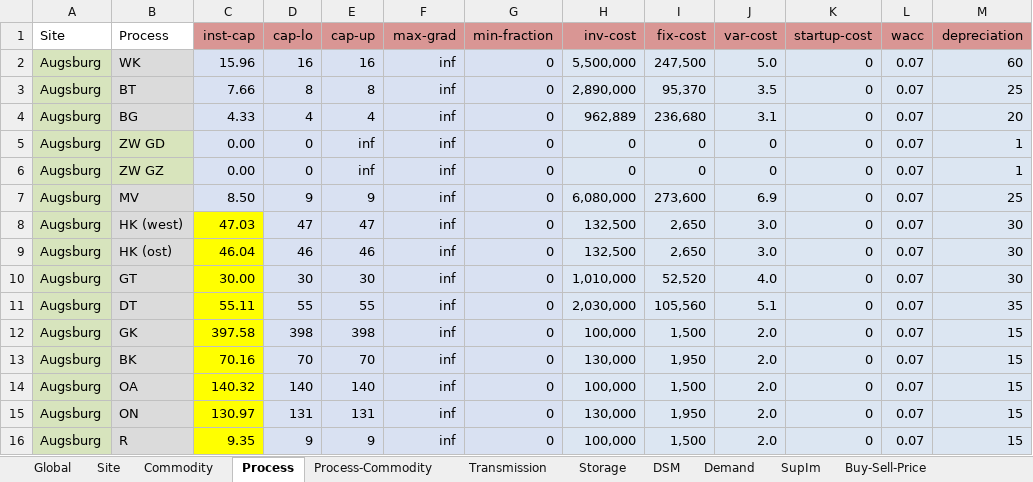
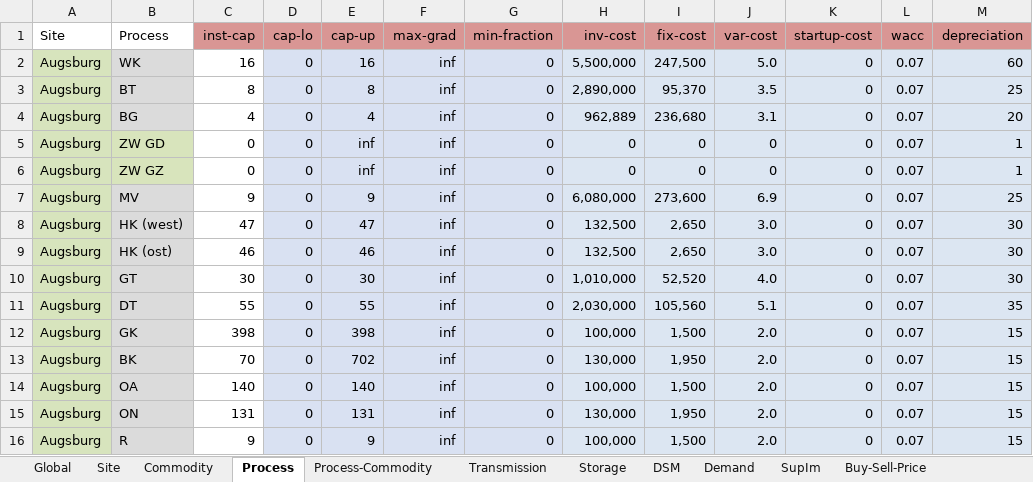
Before and after one commit to AndreasStefan/urbs, an Excel workbook: Augsburg.xlsx, sheet Process, drawn as a sheet; only a part is shown; values as stored, in another font and other column widths than the file's, no borders; conditional formats not drawn; the diff covers the shown part only; the diff names each change by its address in the sheet, - before the commit and + after, or states it on an @@ line.

```diff
--- a/Augsburg.xlsx (sheet Process)
+++ b/Augsburg.xlsx (sheet Process)
-C2 (inst-cap): 15.96
+C2 (inst-cap): 16
-C2:C7 fill: #D9E1F2
+C2:C7 fill: none
-D2 (cap-lo): 16
+D2 (cap-lo): 0
-C3 (inst-cap): 7.66
+C3 (inst-cap): 8
-D3 (cap-lo): 8
+D3 (cap-lo): 0
-C4 (inst-cap): 4.33
+C4 (inst-cap): 4
-D4 (cap-lo): 4
+D4 (cap-lo): 0
-C5:C6 (inst-cap): 0.00
+C5:C6 (inst-cap): 0
-C7 (inst-cap): 8.50
+C7 (inst-cap): 9
-D7 (cap-lo): 9
+D7 (cap-lo): 0
-C8 (inst-cap): 47.03
+C8 (inst-cap): 47
-C8:C16 fill: #FFFF00
+C8:C16 fill: none
-D8 (cap-lo): 47
+D8 (cap-lo): 0
-C9 (inst-cap): 46.04
+C9 (inst-cap): 46
-D9 (cap-lo): 46
+D9 (cap-lo): 0
-C10 (inst-cap): 30.00
+C10 (inst-cap): 30
-D10 (cap-lo): 30
+D10 (cap-lo): 0
-C11 (inst-cap): 55.11
+C11 (inst-cap): 55
-D11 (cap-lo): 55
+D11 (cap-lo): 0
-C12 (inst-cap): 397.58
+C12 (inst-cap): 398
-D12 (cap-lo): 398
+D12 (cap-lo): 0
-C13 (inst-cap): 70.16
+C13 (inst-cap): 70
-D13 (cap-lo): 70
+D13 (cap-lo): 0
-E13 (cap-up): 70
+E13 (cap-up): 702
-C14 (inst-cap): 140.32
+C14 (inst-cap): 140
-D14 (cap-lo): 140
+D14 (cap-lo): 0
-C15 (inst-cap): 130.97
+C15 (inst-cap): 131
-D15 (cap-lo): 131
+D15 (cap-lo): 0
-C16 (inst-cap): 9.35
+C16 (inst-cap): 9
-D16 (cap-lo): 9
+D16 (cap-lo): 0
```
Also changed, not shown: 33 edited cells and cell formats elsewhere in this sheet, sheet Buy-Sell-Price, sheet Commodity, sheet Storage, sheet SupIm, sheet Process-Commodity, formulas that keep their value, 1 other file.
